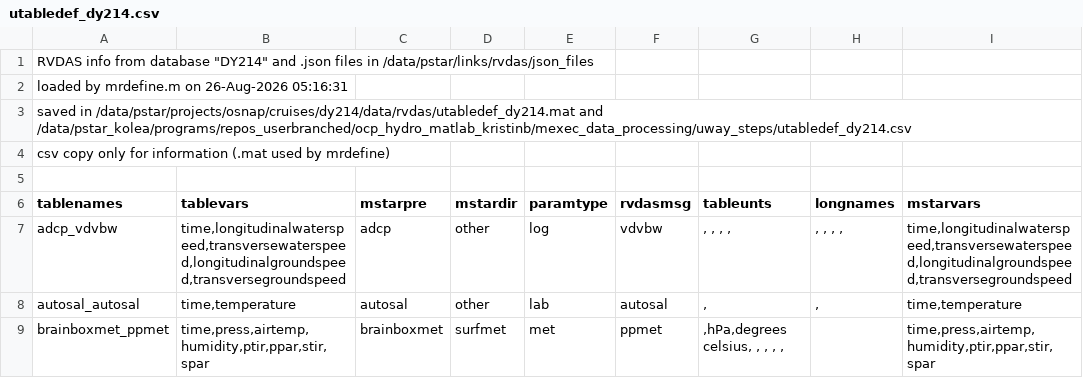
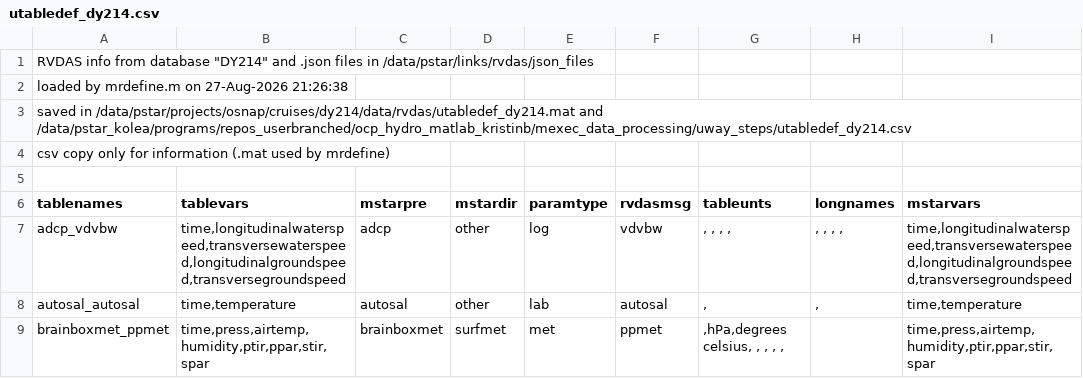
Before and after one commit to NOC-OCP/ocp_hydro_matlab, a CSV file: mexec_data_processing/uway_steps/utabledef_dy214.csv, drawn as a sheet; only a part is shown; the diff names each change by its address in the sheet, - before the commit and + after, or states it on an @@ line.

Commit message:
Redo rvdas tables drying to mute unsuccessful streams

```diff
--- a/mexec_data_processing/uway_steps/utabledef_dy214.csv
+++ b/mexec_data_processing/uway_steps/utabledef_dy214.csv
-A2 (tablenames): loaded by mrdefine.m on 26-Aug-2026 05:16:31
+A2 (tablenames): loaded by mrdefine.m on 27-Aug-2026 21:26:38
```
Also changed, not shown: 1 other file.
